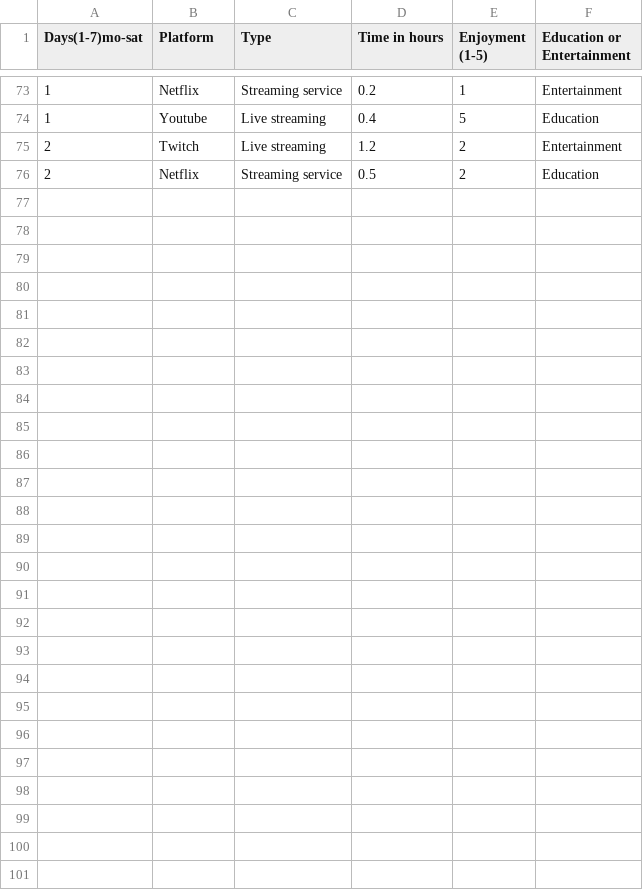
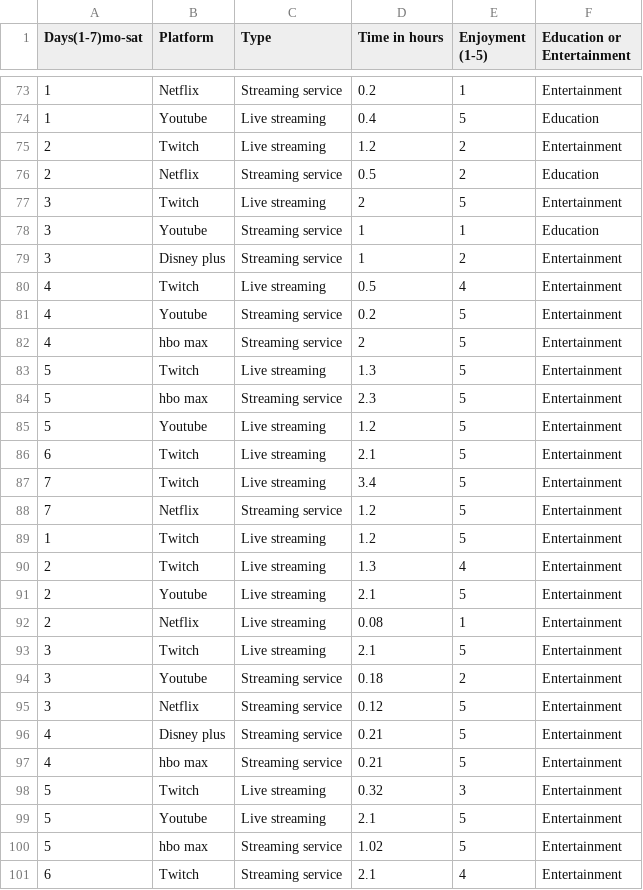
Before and after one commit to Ayc-10/BIG-DATA-ASSIGNMENTS, a CSV file: sketch_100_big_data_sketch/data/big data 100(Sheet1).csv, drawn as a sheet; only a part is shown, gaps mark what is left out; the diff covers the shown part only; the diff names each change by its address in the sheet, - before the commit and + after, or states it on an @@ line.

Commit message:
100 total data entries ,added colours need to figure out if overlapping or no. FIndind sound to add to processing and i should be finished by next week!

```diff
--- a/sketch_100_big_data_sketch/data/big data 100(Sheet1).csv
+++ b/sketch_100_big_data_sketch/data/big data 100(Sheet1).csv
+row 77: 3 | Twitch | Live streaming | 2 | 5 | Entertainment
+row 78: 3 | Youtube | Streaming service | 1 | 1 | Education
+row 79: 3 | Disney plus | Streaming service | 1 | 2 | Entertainment
+row 80: 4 | Twitch | Live streaming | 0.5 | 4 | Entertainment
+row 81: 4 | Youtube | Streaming service | 0.2 | 5 | Entertainment
+row 82: 4 | hbo max | Streaming service | 2 | 5 | Entertainment
+row 83: 5 | Twitch | Live streaming | 1.3 | 5 | Entertainment
+row 84: 5 | hbo max | Streaming service | 2.3 | 5 | Entertainment
+row 85: 5 | Youtube | Live streaming | 1.2 | 5 | Entertainment
+row 86: 6 | Twitch | Live streaming | 2.1 | 5 | Entertainment
+row 87: 7 | Twitch | Live streaming | 3.4 | 5 | Entertainment
+row 88: 7 | Netflix | Streaming service | 1.2 | 5 | Entertainment
+row 89: 1 | Twitch | Live streaming | 1.2 | 5 | Entertainment
+row 90: 2 | Twitch | Live streaming | 1.3 | 4 | Entertainment
+row 91: 2 | Youtube | Live streaming | 2.1 | 5 | Entertainment
+row 92: 2 | Netflix | Live streaming | 0.08 | 1 | Entertainment
+row 93: 3 | Twitch | Live streaming | 2.1 | 5 | Entertainment
+row 94: 3 | Youtube | Streaming service | 0.18 | 2 | Entertainment
+row 95: 3 | Netflix | Streaming service | 0.12 | 5 | Entertainment
+row 96: 4 | Disney plus | Streaming service | 0.21 | 5 | Entertainment
+row 97: 4 | hbo max | Streaming service | 0.21 | 5 | Entertainment
+row 98: 5 | Twitch | Live streaming | 0.32 | 3 | Entertainment
+row 99: 5 | Youtube | Live streaming | 2.1 | 5 | Entertainment
+row 100: 5 | hbo max | Streaming service | 1.02 | 5 | Entertainment
+row 101: 6 | Twitch | Streaming service | 2.1 | 4 | Entertainment
```
Also changed, not shown: 5 edited cells elsewhere in this file, 2 other files.
